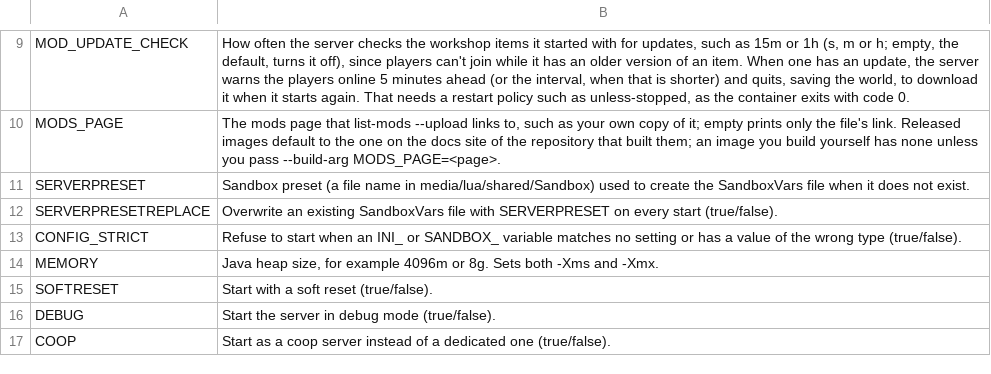
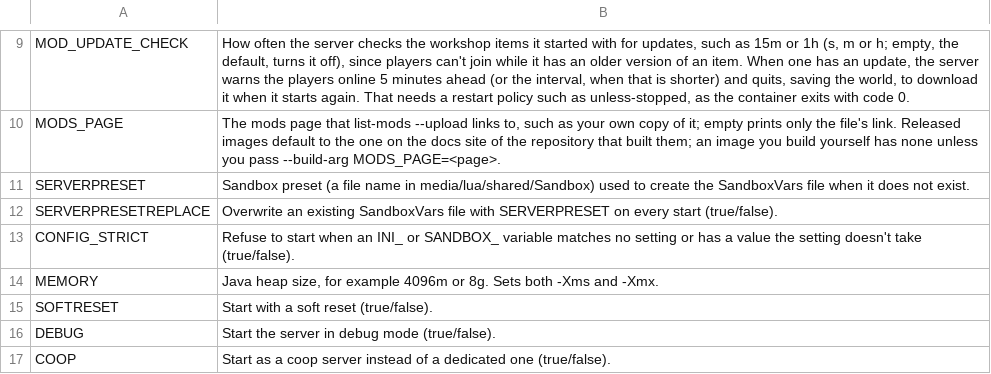
Before and after one commit to Gameserver-Images/Project-Zomboid, a TSV file: scripts/vars.tsv, drawn as a sheet; only a part is shown, gaps mark what is left out.

Commit message:
feat: apply a mod's SANDBOX_ settings on the start that adds the mod
The game writes a mod's sandbox options into SandboxVars on the first
start that loads it, so on that start its SANDBOX_ lines matched no
setting, and CONFIG_STRICT kept the server from ever starting. A missing
option that a loaded mod declares is now added to the file, checked
against the mod's sandbox-options.txt, which list-mods and the start now
read with one shared parser. Text with a line break is refused, since the
game would write it back as invalid Lua.

```diff
--- a/scripts/vars.tsv
+++ b/scripts/vars.tsv
@@ -12,3 +12,3 @@ SERVERPRESET	Sandbox preset (a file name in media/lua/shared/Sandbox) used to cr
 SERVERPRESETREPLACE	Overwrite an existing SandboxVars file with SERVERPRESET on every start (true/false).
-CONFIG_STRICT	Refuse to start when an INI_ or SANDBOX_ variable matches no setting or has a value of the wrong type (true/false).
+CONFIG_STRICT	Refuse to start when an INI_ or SANDBOX_ variable matches no setting or has a value the setting doesn't take (true/false).
 MEMORY	Java heap size, for example 4096m or 8g. Sets both -Xms and -Xmx.
```
Also changed, not shown: 7 other files.
